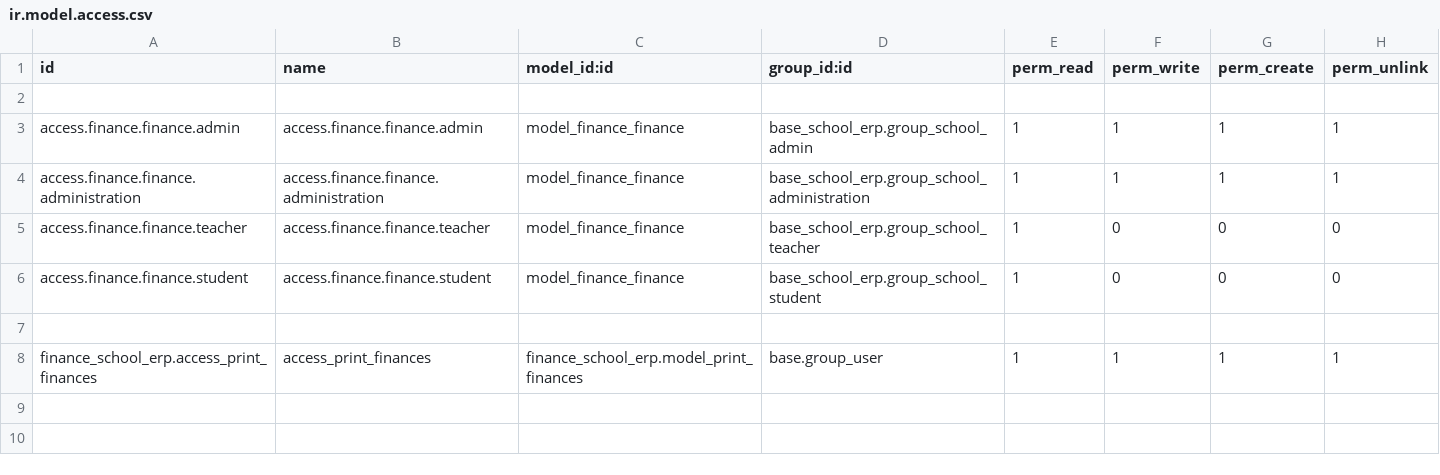
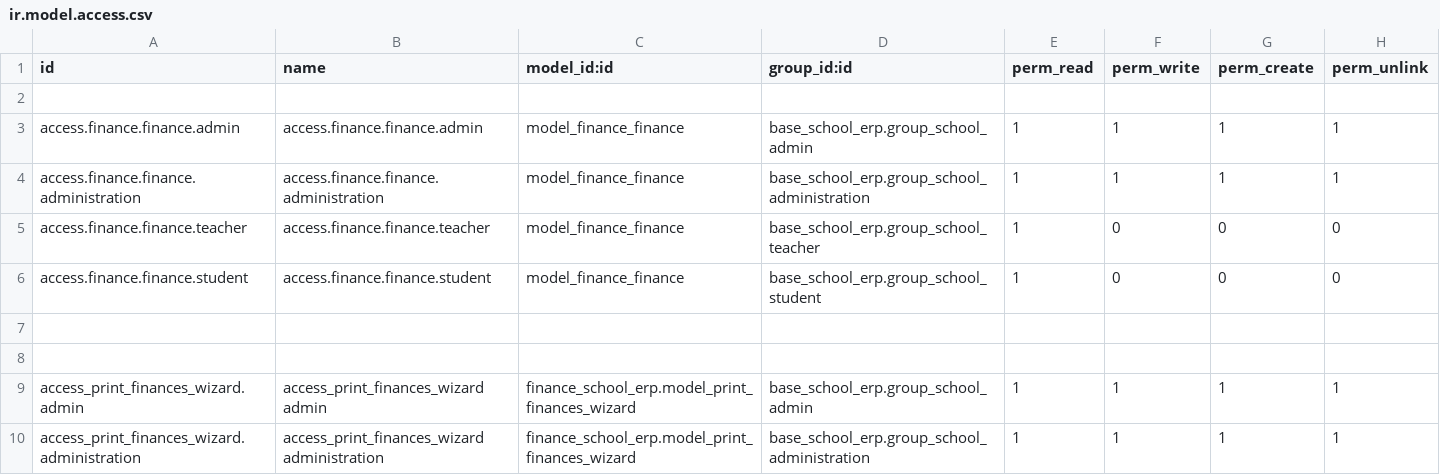
Before and after one commit to EleziE/School_ERP, a CSV file: finance_school_erp/security/ir.model.access.csv, drawn as a sheet.

```diff
--- a/finance_school_erp/security/ir.model.access.csv
+++ b/finance_school_erp/security/ir.model.access.csv
@@ -7,2 +7,4 @@ access.finance.finance.student,access.finance.finance.student,model_finance_fina
 
-finance_school_erp.access_print_finances,access_print_finances,finance_school_erp.model_print_finances,base.group_user,1,1,1,1
+
+access_print_finances_wizard.admin,access_print_finances_wizard admin,finance_school_erp.model_print_finances_wizard,base_school_erp.group_school_admin,1,1,1,1
+access_print_finances_wizard.administration,access_print_finances_wizard administration,finance_school_erp.model_print_finances_wizard,base_school_erp.group_school_administration,1,1,1,1
```
Also changed, not shown: 12 other files.
